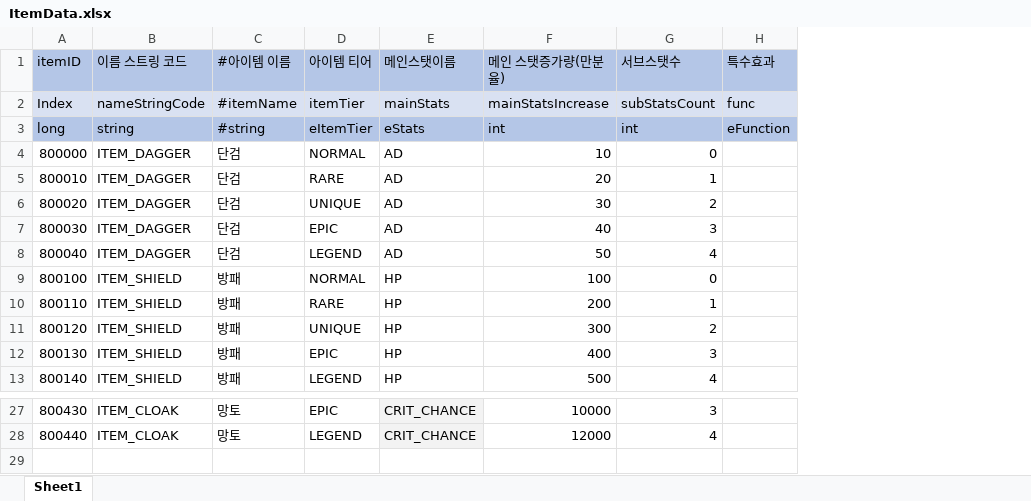
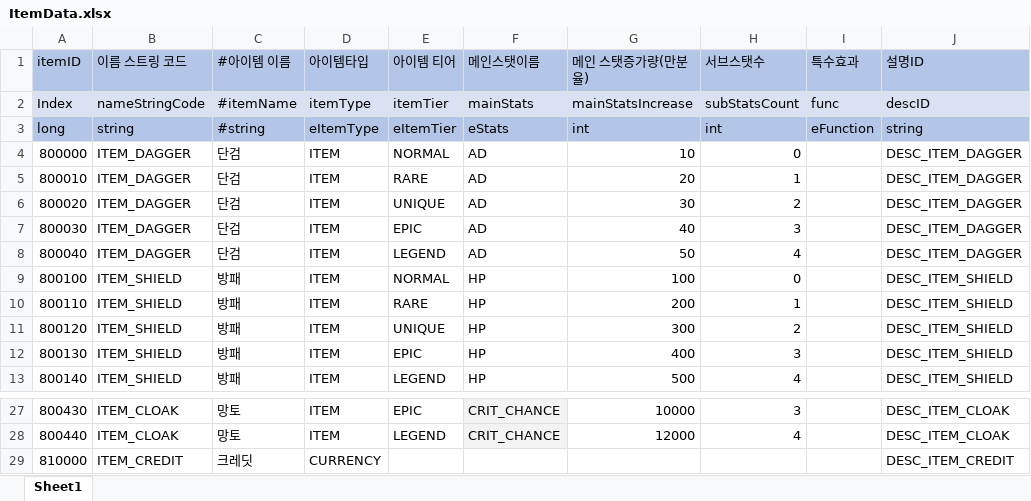
Before and after one commit to leejhee/DG_Project, an Excel workbook: DataGenerator/XLSXS/ItemData.xlsx, sheet Sheet1, drawn as a sheet; only a part is shown, gaps mark what is left out; values as stored, in another font and other column widths than the file's, no borders; the diff names each change by its address in the sheet, - before the commit and + after, or states it on an @@ line.

```diff
--- a/DataGenerator/XLSXS/ItemData.xlsx (sheet Sheet1)
+++ b/DataGenerator/XLSXS/ItemData.xlsx (sheet Sheet1)
+column D (아이템타입), rows 2-13: itemType | eItemType | ITEM | ITEM | ITEM | ITEM | ITEM | ITEM | ITEM | ITEM | ITEM | ITEM; rows 27-28: ITEM | ITEM
+column J (설명ID), rows 2-13: descID | string | DESC_ITEM_DAGGER | DESC_ITEM_DAGGER | DESC_ITEM_DAGGER | DESC_ITEM_DAGGER | DESC_ITEM_DAGGER | DESC_ITEM_SHIELD | DESC_ITEM_SHIELD | DESC_ITEM_SHIELD | DESC_ITEM_SHIELD | DESC_ITEM_SHIELD; rows 27-28: DESC_ITEM_CLOAK | DESC_ITEM_CLOAK
+row 29: 810000 | ITEM_CREDIT | 크레딧 | CURRENCY |  |  |  |  |  | DESC_ITEM_CREDIT
```
Also changed, not shown: DataGenerator/XLSXS/EnemyData.xlsx, 21 other files.
